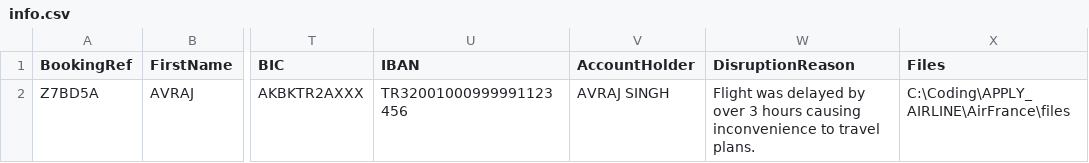
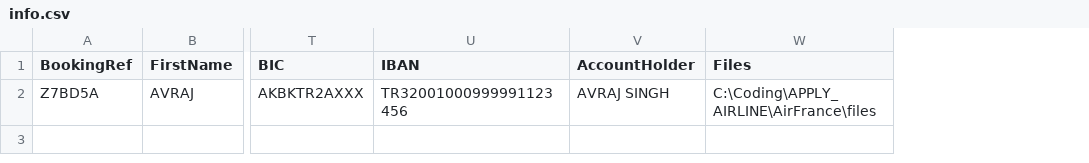
Before and after one commit to kayhanbora77/REFUNDS, a CSV file: AirFrance/info.csv, drawn as a sheet; only a part is shown, gaps mark what is left out; the diff names each change by its address in the sheet, - before the commit and + after, or states it on an @@ line.

Commit message:
feat: add flight booking and passenger info dataset for AirFrance claim

```diff
--- a/AirFrance/info.csv
+++ b/AirFrance/info.csv
-column W (DisruptionReason), row 2: Flight was delayed by over 3 hours causing inconvenience to travel plans.
```
